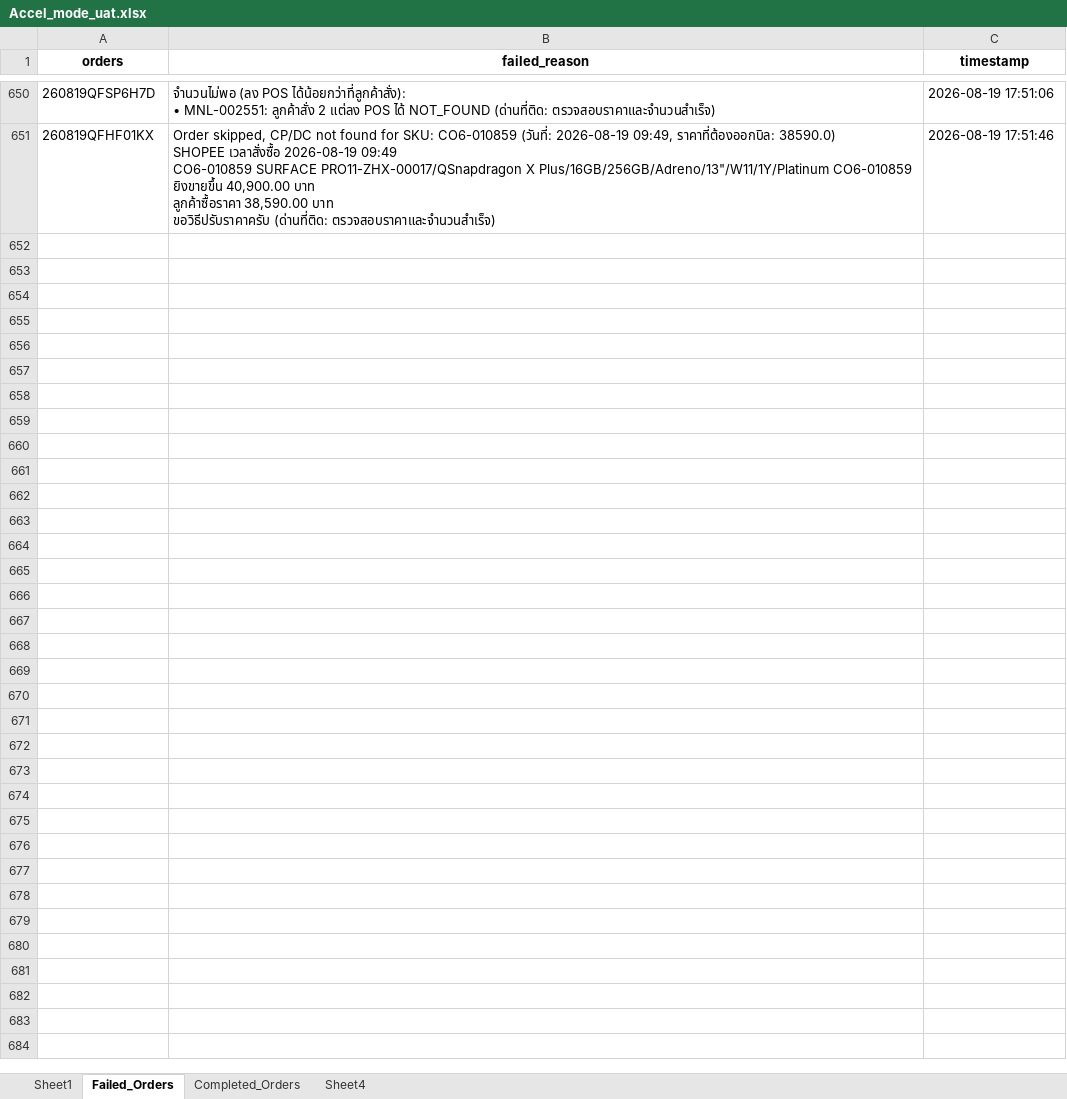
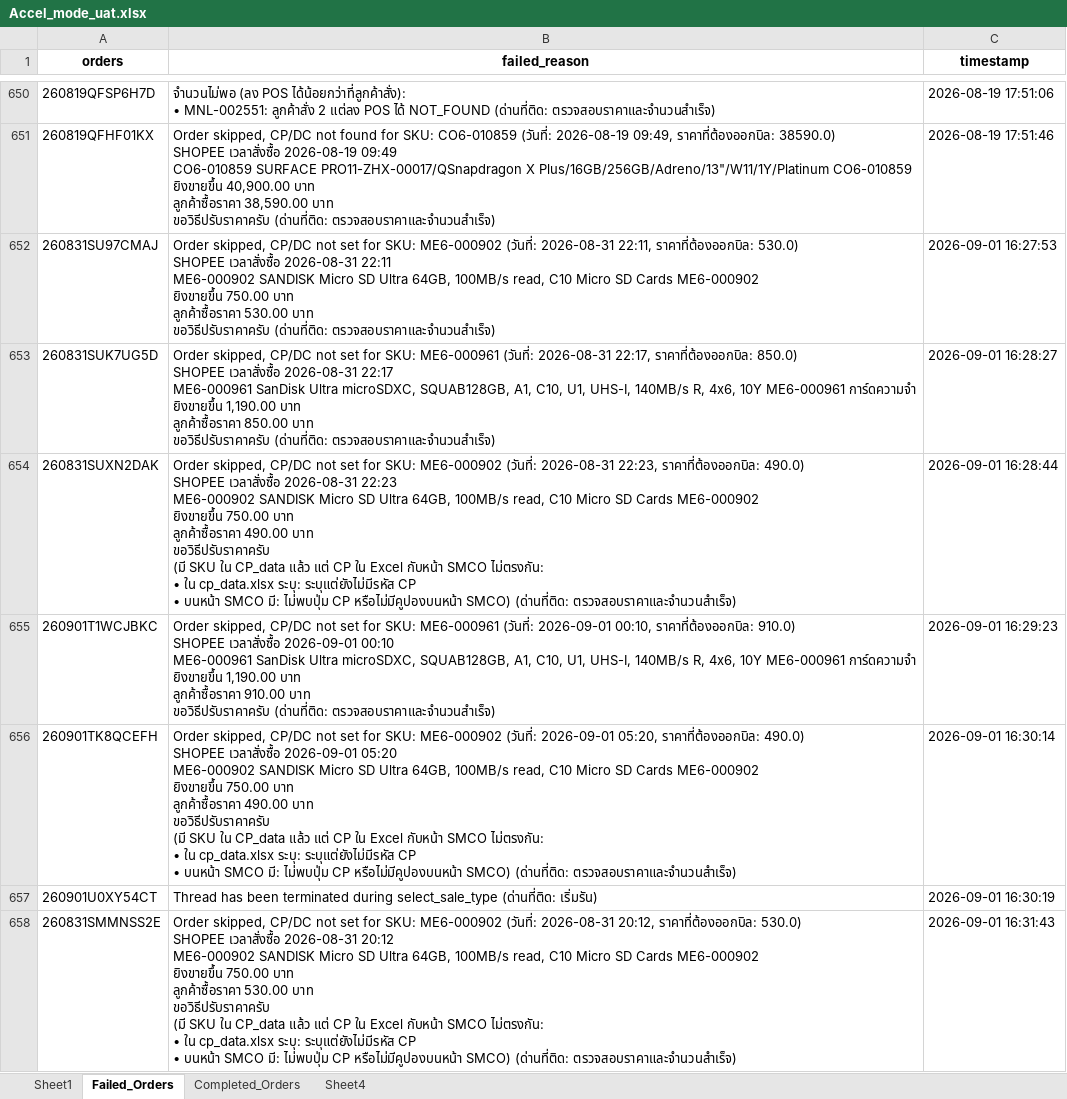
Before and after one commit to iHaveNoKnowledge/Python, an Excel workbook: projects/auto_page/autopageMKII/tables/Accel_mode_uat.xlsx, sheet Failed_Orders, drawn as a sheet; only a part is shown, gaps mark what is left out; values as stored, in another font and other column widths than the file's, no borders; ↵ is a line break in a cell; the diff covers the shown part only; the diff names each change by its address in the sheet, - before the commit and + after, or states it on an @@ line.

```diff
--- a/projects/auto_page/autopageMKII/tables/Accel_mode_uat.xlsx (sheet Failed_Orders)
+++ b/projects/auto_page/autopageMKII/tables/Accel_mode_uat.xlsx (sheet Failed_Orders)
+row 652: 260831SU97CMAJ | Order skipped, CP/DC not set for SKU: ME6-000902 (วันที่: 2026-08-31 22:11, ราคาที่ต้องออกบิล: 530.0) ↵ SHOPEE เวลาสั่งซื้อ 2026-08-31 22:11 ↵ ME6-000902 SANDISK Micro SD Ultra 64GB, 100MB/s read, C10 Micro SD Cards ME6-000902 ↵ ยิงขายขึ้น 750.00 บาท ↵ ลูกค้าซื้อราคา 530.00 บาท ↵ ขอวิธีปรับราคาครับ (ด่านที่ติด: ตรวจสอบราคาและจำนวนสำเร็จ) | 2026-09-01 16:27:53
+row 653: 260831SUK7UG5D | Order skipped, CP/DC not set for SKU: ME6-000961 (วันที่: 2026-08-31 22:17, ราคาที่ต้องออกบิล: 850.0) ↵ SHOPEE เวลาสั่งซื้อ 2026-08-31 22:17 ↵ ME6-000961 SanDisk Ultra microSDXC, SQUAB128GB, A1, C10, U1, UHS-I, 140MB/s R, 4x6, 10Y ME6-000961 การ์ดความจำ ↵ ยิงขายขึ้น 1,190.00 บาท ↵ ลูกค้าซื้อราคา 850.00 บาท ↵ ขอวิธีปรับราคาครับ (ด่านที่ติด: ตรวจสอบราคาและจำนวนสำเร็จ) | 2026-09-01 16:28:27
+row 654: 260831SUXN2DAK | Order skipped, CP/DC not set for SKU: ME6-000902 (วันที่: 2026-08-31 22:23, ราคาที่ต้องออกบิล: 490.0) ↵ SHOPEE เวลาสั่งซื้อ 2026-08-31 22:23 ↵ ME6-000902 SANDISK Micro SD Ultra 64GB, 100MB/s read, C10 Micro SD Cards ME6-000902 ↵ ยิงขายขึ้น 750.00 บาท ↵ ลูกค้าซื้อราคา 490.00 บาท ↵ ขอวิธีปรับราคาครับ ↵ (มี SKU ใน CP_data แล้ว แต่ CP ใน Excel กับหน้า SMCO ไม่ตรงกัน: ↵ • ใน cp_data.xlsx ระบุ: ระบุแต่ยังไม่มีรหัส CP ↵ • บนหน้า SMCO มี: ไม่พบปุ่ม CP หรือไม่มีคูปองบนหน้า SMCO) (ด่านที่ติด: ตรวจสอบราคาและจำนวนสำเร็จ) | 2026-09-01 16:28:44
+row 655: 260901T1WCJBKC | Order skipped, CP/DC not set for SKU: ME6-000961 (วันที่: 2026-09-01 00:10, ราคาที่ต้องออกบิล: 910.0) ↵ SHOPEE เวลาสั่งซื้อ 2026-09-01 00:10 ↵ ME6-000961 SanDisk Ultra microSDXC, SQUAB128GB, A1, C10, U1, UHS-I, 140MB/s R, 4x6, 10Y ME6-000961 การ์ดความจำ ↵ ยิงขายขึ้น 1,190.00 บาท ↵ ลูกค้าซื้อราคา 910.00 บาท ↵ ขอวิธีปรับราคาครับ (ด่านที่ติด: ตรวจสอบราคาและจำนวนสำเร็จ) | 2026-09-01 16:29:23
+row 656: 260901TK8QCEFH | Order skipped, CP/DC not set for SKU: ME6-000902 (วันที่: 2026-09-01 05:20, ราคาที่ต้องออกบิล: 490.0) ↵ SHOPEE เวลาสั่งซื้อ 2026-09-01 05:20 ↵ ME6-000902 SANDISK Micro SD Ultra 64GB, 100MB/s read, C10 Micro SD Cards ME6-000902 ↵ ยิงขายขึ้น 750.00 บาท ↵ ลูกค้าซื้อราคา 490.00 บาท ↵ ขอวิธีปรับราคาครับ ↵ (มี SKU ใน CP_data แล้ว แต่ CP ใน Excel กับหน้า SMCO ไม่ตรงกัน: ↵ • ใน cp_data.xlsx ระบุ: ระบุแต่ยังไม่มีรหัส CP ↵ • บนหน้า SMCO มี: ไม่พบปุ่ม CP หรือไม่มีคูปองบนหน้า SMCO) (ด่านที่ติด: ตรวจสอบราคาและจำนวนสำเร็จ) | 2026-09-01 16:30:14
+row 657: 260901U0XY54CT | Thread has been terminated during select_sale_type (ด่านที่ติด: เริ่มรัน) | 2026-09-01 16:30:19
+row 658: 260831SMMNSS2E | Order skipped, CP/DC not set for SKU: ME6-000902 (วันที่: 2026-08-31 20:12, ราคาที่ต้องออกบิล: 530.0) ↵ SHOPEE เวลาสั่งซื้อ 2026-08-31 20:12 ↵ ME6-000902 SANDISK Micro SD Ultra 64GB, 100MB/s read, C10 Micro SD Cards ME6-000902 ↵ ยิงขายขึ้น 750.00 บาท ↵ ลูกค้าซื้อราคา 530.00 บาท ↵ ขอวิธีปรับราคาครับ ↵ (มี SKU ใน CP_data แล้ว แต่ CP ใน Excel กับหน้า SMCO ไม่ตรงกัน: ↵ • ใน cp_data.xlsx ระบุ: ระบุแต่ยังไม่มีรหัส CP ↵ • บนหน้า SMCO มี: ไม่พบปุ่ม CP หรือไม่มีคูปองบนหน้า SMCO) (ด่านที่ติด: ตรวจสอบราคาและจำนวนสำเร็จ) | 2026-09-01 16:31:43
```
Also changed, not shown: 20 added rows elsewhere in this sheet, sheet Sheet1, sheet Completed_Orders, projects/auto_page/autopageMKII/tables/cp_data.xlsx, 6 other files.
